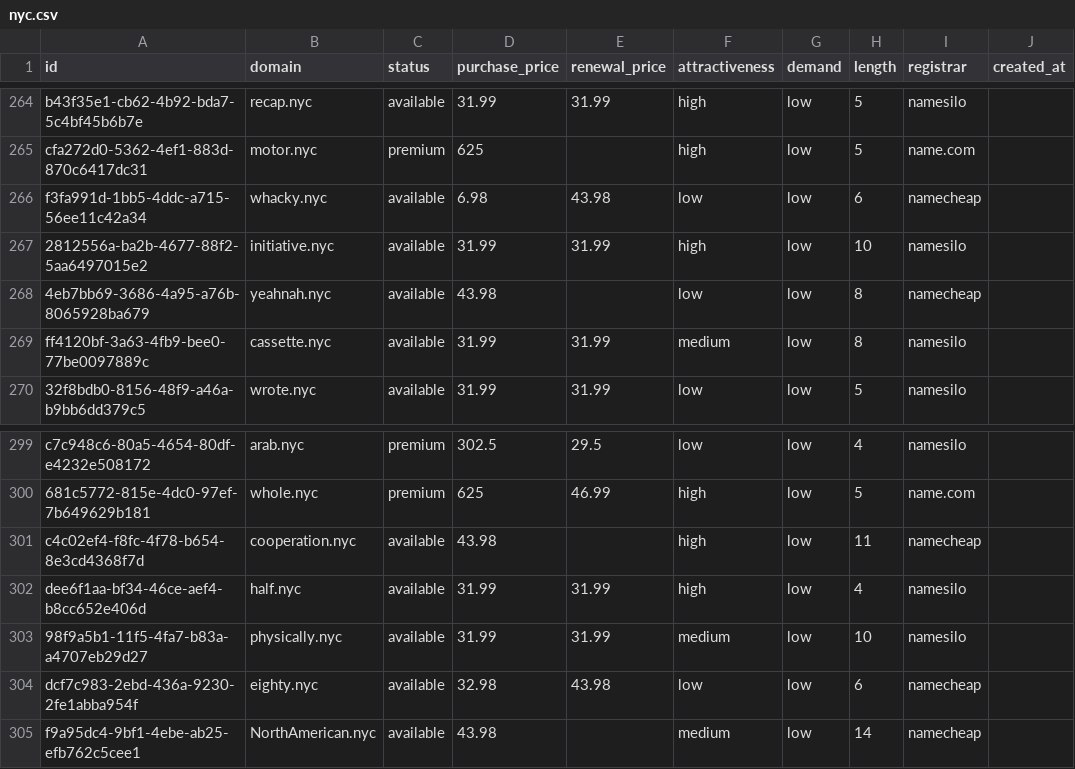
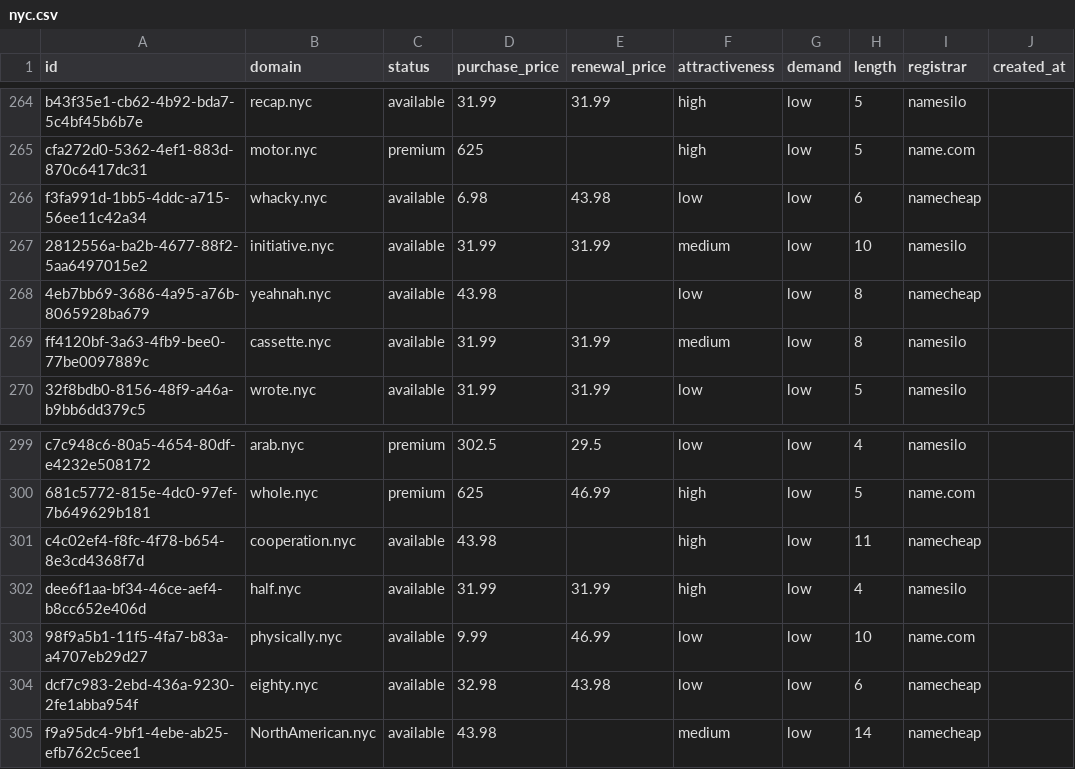
Before and after one commit to UniqueDomains/nyc-oneword-domains, a CSV file: nyc.csv, drawn as a sheet; only a part is shown, gaps mark what is left out; the diff names each change by its address in the sheet, - before the commit and + after, or states it on an @@ line.

Commit message:
Domains update

```diff
--- a/nyc.csv
+++ b/nyc.csv
-F267 (attractiveness): high
+F267 (attractiveness): medium
-D303 (purchase_price): 31.99
+D303 (purchase_price): 9.99
-E303 (renewal_price): 31.99
+E303 (renewal_price): 46.99
-F303 (attractiveness): medium
+F303 (attractiveness): low
-I303 (registrar): namesilo
+I303 (registrar): name.com
```
Also changed, not shown: 4 other files.
